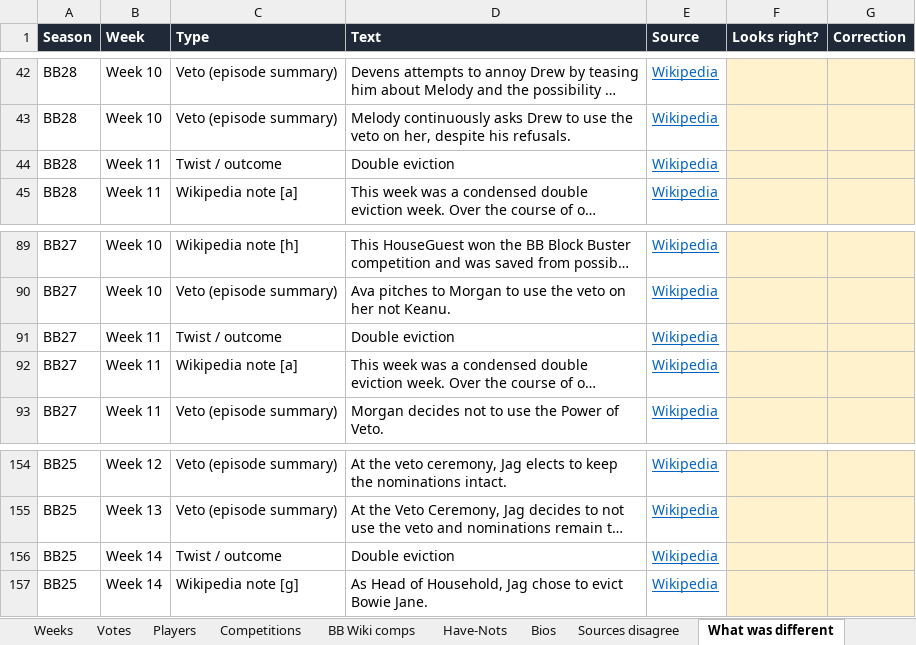
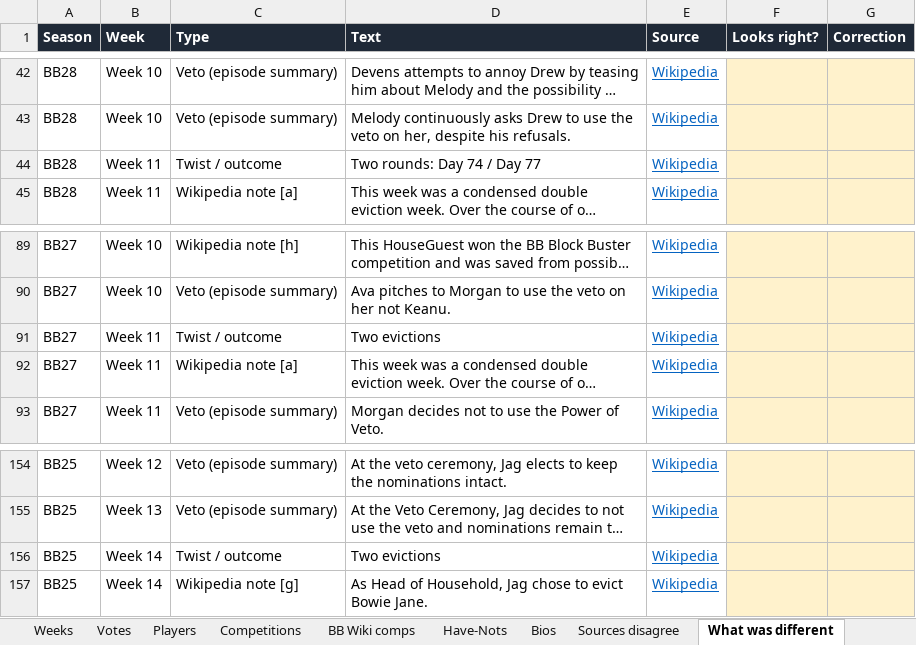
Before and after one commit to christopherbholland/BigBrotherDataFromWiki, an Excel workbook: proofread.xlsx, sheet What was different, drawn as a sheet; only a part is shown, gaps mark what is left out; long unchanged cells end in …; values as stored, in another font and other column widths than the file's, no borders; the diff names each change by its address in the sheet, - before the commit and + after, or states it on an @@ line.

```diff
--- a/proofread.xlsx (sheet What was different)
+++ b/proofread.xlsx (sheet What was different)
-D44 (Text): Double eviction
+D44 (Text): Two rounds: Day 74 / Day 77
-D91 (Text): Double eviction
+D91 (Text): Two evictions
-D156 (Text): Double eviction
+D156 (Text): Two evictions
```
Also changed, not shown: sheet Bios, sheet Weeks, sheet BB Wiki comps, sheet Read me, 36 other files.
